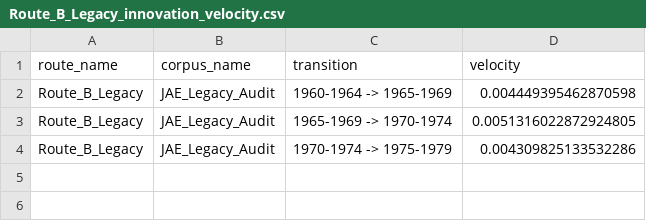
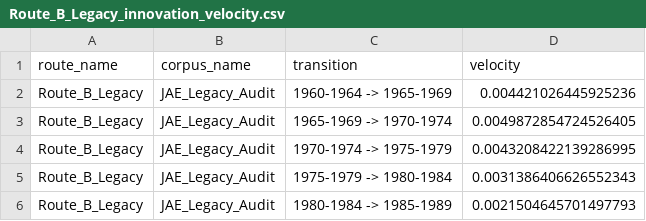
Before and after one commit to cacbocam-source/jae-semantic-mri, a CSV file: analysis_outputs/tables/Route_B_Legacy_innovation_velocity.csv, drawn as a sheet.

Commit message:
Freeze checkpoint: Route_B legacy expanded through 1989

```diff
--- a/analysis_outputs/tables/Route_B_Legacy_innovation_velocity.csv
+++ b/analysis_outputs/tables/Route_B_Legacy_innovation_velocity.csv
@@ -1,4 +1,6 @@
 route_name,corpus_name,transition,velocity
-Route_B_Legacy,JAE_Legacy_Audit,1960-1964 -> 1965-1969,0.004449395462870598
-Route_B_Legacy,JAE_Legacy_Audit,1965-1969 -> 1970-1974,0.0051316022872924805
-Route_B_Legacy,JAE_Legacy_Audit,1970-1974 -> 1975-1979,0.004309825133532286
+Route_B_Legacy,JAE_Legacy_Audit,1960-1964 -> 1965-1969,0.004421026445925236
+Route_B_Legacy,JAE_Legacy_Audit,1965-1969 -> 1970-1974,0.0049872854724526405
+Route_B_Legacy,JAE_Legacy_Audit,1970-1974 -> 1975-1979,0.0043208422139286995
+Route_B_Legacy,JAE_Legacy_Audit,1975-1979 -> 1980-1984,0.0031386406626552343
+Route_B_Legacy,JAE_Legacy_Audit,1980-1984 -> 1985-1989,0.0021504645701497793
```
Also changed, not shown: analysis_outputs/tables/Route_B_Legacy_epoch_summary.csv, 5 other files.
